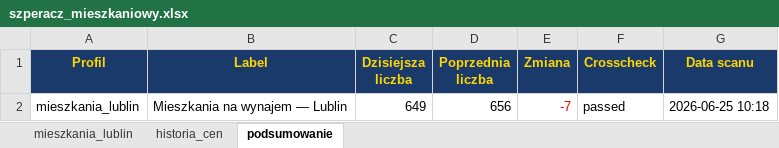
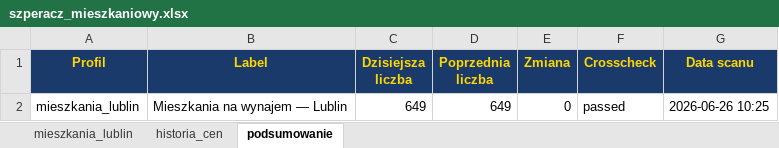
Before and after one commit to Bonaventura-EW/SZPERACZ-MIESZKANIOWY, an Excel workbook: data/szperacz_mieszkaniowy.xlsx, sheet podsumowanie, drawn as a sheet; values as stored, in another font and other column widths than the file's, no borders; the diff names each change by its address in the sheet, - before the commit and + after, or states it on an @@ line.

```diff
--- a/data/szperacz_mieszkaniowy.xlsx (sheet podsumowanie)
+++ b/data/szperacz_mieszkaniowy.xlsx (sheet podsumowanie)
-D2 (Poprzednia liczba): 656
+D2 (Poprzednia liczba): 649
-E2 (Zmiana): -7
+E2 (Zmiana): 0
-E2 text colour: #FF0000
+E2 text colour: black
-G2 (Data scanu): 2026-06-25 10:18
+G2 (Data scanu): 2026-06-26 10:25
```
Also changed, not shown: sheet mieszkania_lublin, sheet historia_cen, 4 other files.
